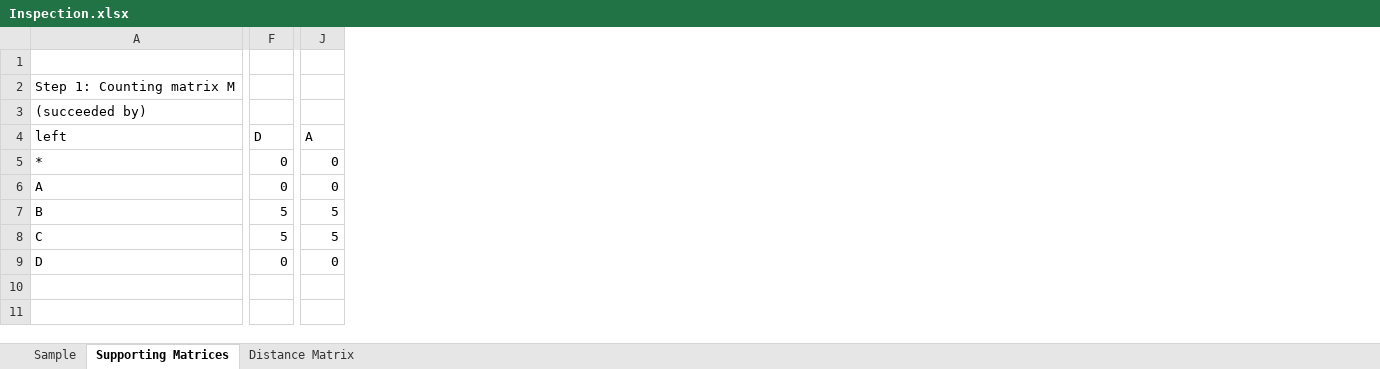
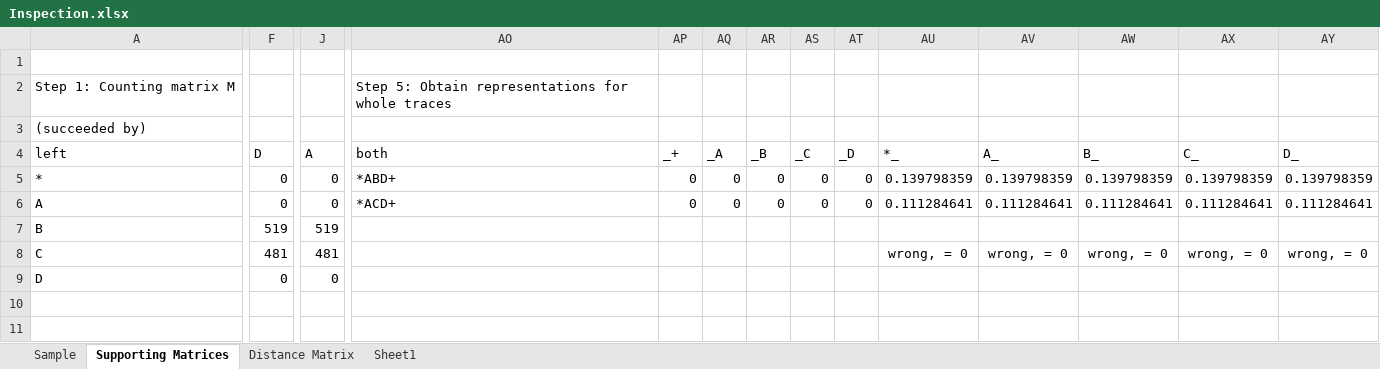
Before and after one commit to andreplima/processmining, an Excel workbook: Inspection.xlsx, sheet Supporting Matrices, drawn as a sheet; only a part is shown, gaps mark what is left out; values as stored, in another font and other column widths than the file's, no borders; table styles not drawn; rows hold the shown columns only; the diff covers the shown part only; the diff names each change by its address in the sheet, - before the commit and + after, or states it on an @@ line.

```diff
--- a/Inspection.xlsx (sheet Supporting Matrices)
+++ b/Inspection.xlsx (sheet Supporting Matrices)
+sheet tab: Sheet1
+column AO, rows 2-6: Step 5: Obtain representations for whole traces |  | both | *ABD+ | *ACD+
+column AP, rows 4-6: _+ | 0 | 0
+column AQ, rows 4-6: _A | 0 | 0
+column AR, rows 4-6: _B | 0 | 0
+column AS, rows 4-6: _C | 0 | 0
+column AT, rows 4-6: _D | 0 | 0
+column AU, rows 4-8: *_ | 0.139798359 | 0.111284641 |  | wrong, = 0
+column AV, rows 4-8: A_ | 0.139798359 | 0.111284641 |  | wrong, = 0
+column AW, rows 4-8: B_ | 0.139798359 | 0.111284641 |  | wrong, = 0
+column AX, rows 4-8: C_ | 0.139798359 | 0.111284641 |  | wrong, = 0
+column AY, rows 4-8: D_ | 0.139798359 | 0.111284641 |  | wrong, = 0
-F7: 5
+F7: 519
-J7: 5
+J7: 519
-F8: 5
+F8: 481
-J8: 5
+J8: 481
+row 11: (empty)
```
Also changed, not shown: 1 added column and 16 edited cells elsewhere in this sheet, sheet Sample, sheet Distance Matrix, hidden cells, 2 other files.
